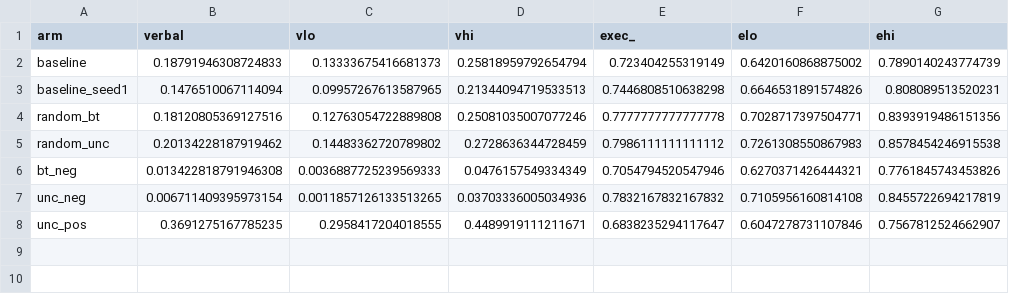
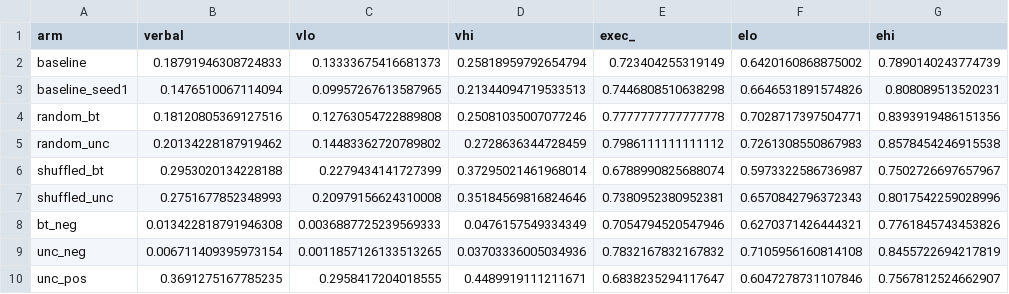
Before and after one commit to coryell/reasoning-types-vs-test-framing, a CSV file: results/report/F7_data.csv, drawn as a sheet; the diff names each change by its address in the sheet, - before the commit and + after, or states it on an @@ line.

```diff
--- a/results/report/F7_data.csv
+++ b/results/report/F7_data.csv
+row 6: shuffled_bt | 0.2953020134228188 | 0.2279434141727399 | 0.37295021461968014 | 0.6788990825688074 | 0.5973322586736987 | 0.7502726697657967
+row 7: shuffled_unc | 0.2751677852348993 | 0.20979156624310008 | 0.35184569816824646 | 0.7380952380952381 | 0.6570842796372343 | 0.8017542259028996
```
Also changed, not shown: results/report/T7_f4_verbalization.csv, results/report/T8_f4_execution.csv, 4 other files.
